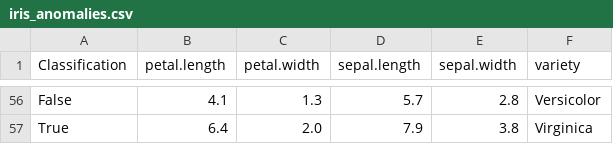
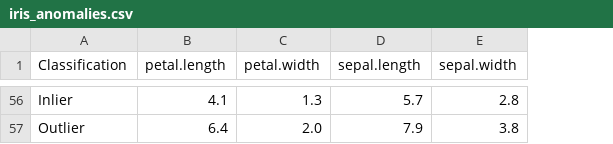
Before and after one commit to kenuxi/EVA, a CSV file: data/iris_anomalies.csv, drawn as a sheet; only a part is shown, gaps mark what is left out; the diff covers the shown part only; the diff names each change by its address in the sheet, - before the commit and + after, or states it on an @@ line.

```diff
--- a/data/iris_anomalies.csv
+++ b/data/iris_anomalies.csv
-column F (variety), rows 56-57: Versicolor | Virginica
-A56 (Classification): False
+A56 (Classification): Inlier
-A57 (Classification): True
+A57 (Classification): Outlier
```
Also changed, not shown: 54 edited cells elsewhere in this file.
